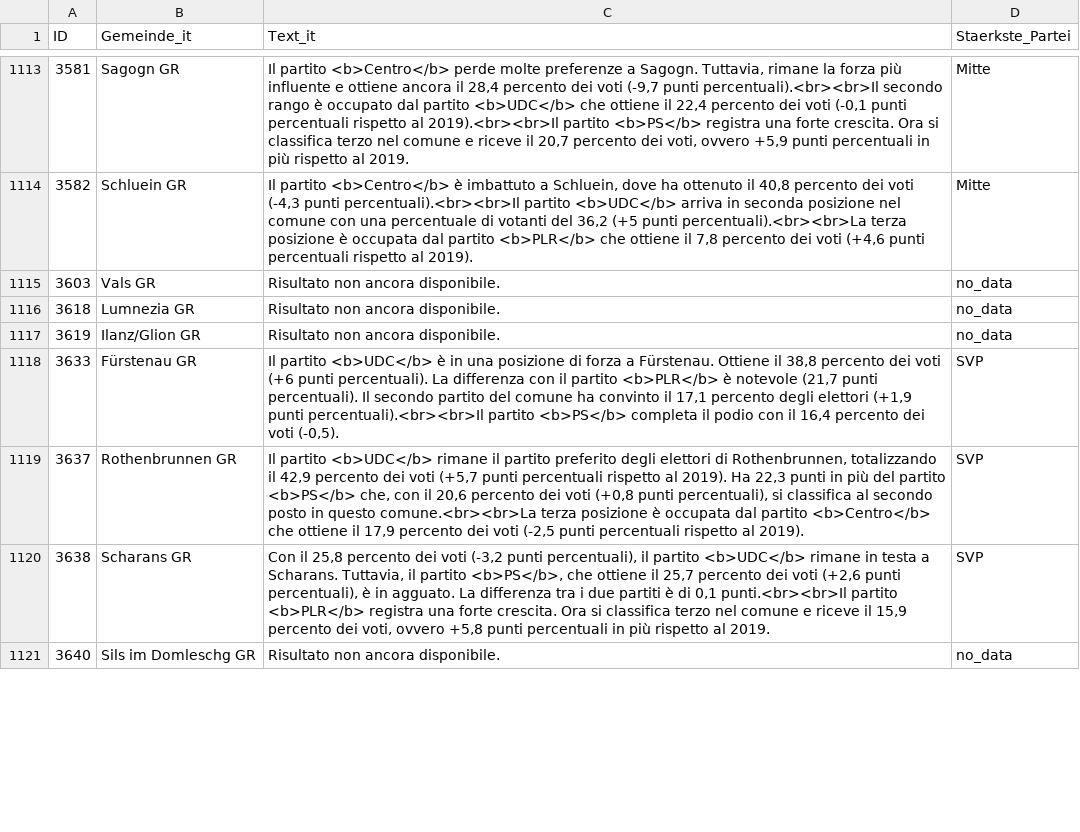
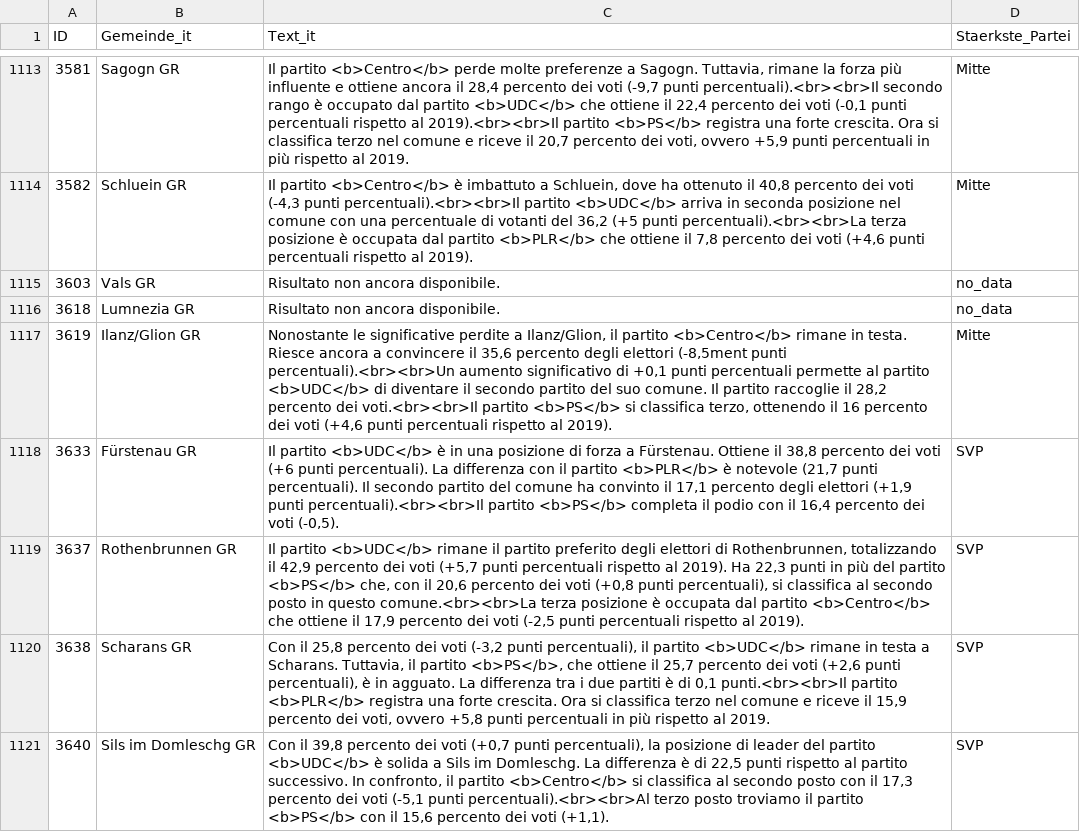
Before and after one commit to awp-finanznachrichten/sda_eidgenoessische_wahlen_datafeed, a CSV file: Output/nationalrat_ergebnisse_gemeinden_urlena_it.csv, drawn as a sheet; only a part is shown, gaps mark what is left out; the diff covers the shown part only.

```diff
--- a/Output/nationalrat_ergebnisse_gemeinden_urlena_it.csv
+++ b/Output/nationalrat_ergebnisse_gemeinden_urlena_it.csv
@@ -1116,3 +1116,3 @@
 3618,"Lumnezia GR","Risultato non ancora disponibile.","no_data"
-3619,"Ilanz/Glion GR","Risultato non ancora disponibile.","no_data"
+3619,"Ilanz/Glion GR","Nonostante le significative perdite a Ilanz/Glion, il partito <b>Centro</b> rimane in testa. Riesce ancora a convincere il 35,6 percento degli elettori (-8,5ment punti percentuali).<br><br>Un aumento significativo di +0,1 punti percentuali permette al partito <b>UDC</b> di diventare il secondo partito del suo comune. Il partito raccoglie il 28,2 percento dei voti.<br><br>Il partito <b>PS</b> si classifica terzo, ottenendo il 16 percento dei voti (+4,6 punti percentuali rispetto al 2019).","Mitte"
 3633,"Fürstenau GR","Il partito <b>UDC</b> è in una posizione di forza a Fürstenau. Ottiene il 38,8 percento dei voti (+6 punti percentuali). La differenza con il partito <b>PLR</b> è notevole (21,7 punti percentuali). Il secondo partito del comune ha convinto il 17,1 percento degli elettori (+1,9 punti percentuali).<br><br>Il partito <b>PS</b> completa il podio con il 16,4 percento dei voti (-0,5).","SVP"
@@ -1120,2 +1120,2 @@
 3638,"Scharans GR","Con il 25,8 percento dei voti (-3,2 punti percentuali), il partito <b>UDC</b> rimane in testa a Scharans. Tuttavia, il partito <b>PS</b>, che ottiene il 25,7 percento dei voti (+2,6 punti percentuali), è in agguato. La differenza tra i due partiti è di 0,1 punti.<br><br>Il partito <b>PLR</b> registra una forte crescita. Ora si classifica terzo nel comune e riceve il 15,9 percento dei voti, ovvero +5,8 punti percentuali in più rispetto al 2019.","SVP"
-3640,"Sils im Domleschg GR","Risultato non ancora disponibile.","no_data"
+3640,"Sils im Domleschg GR","Con il 39,8 percento dei voti (+0,7 punti percentuali), la posizione di leader del partito <b>UDC</b> è solida a Sils im Domleschg. La differenza è di 22,5 punti rispetto al partito successivo. In confronto, il partito <b>Centro</b> si classifica al secondo posto con il 17,3 percento dei voti (-5,1 punti percentuali).<br><br>Al terzo posto troviamo il partito <b>PS</b> con il 15,6 percento dei voti (+1,1).","SVP"
```
Also changed, not shown: 18 edited cells elsewhere in this file, Output/elected_candidates_overall_de.csv, Output/elected_candidates_overall_fr.csv, 13 other files.
